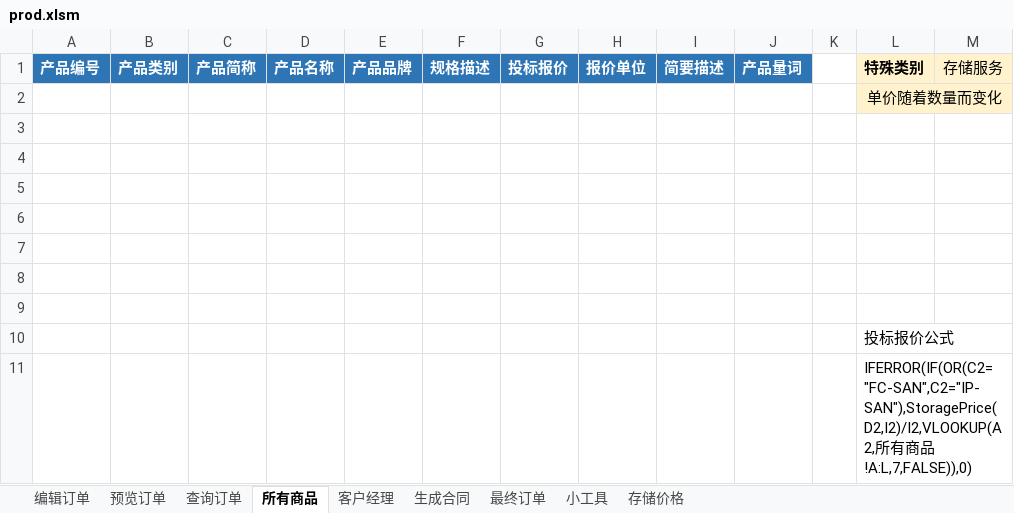
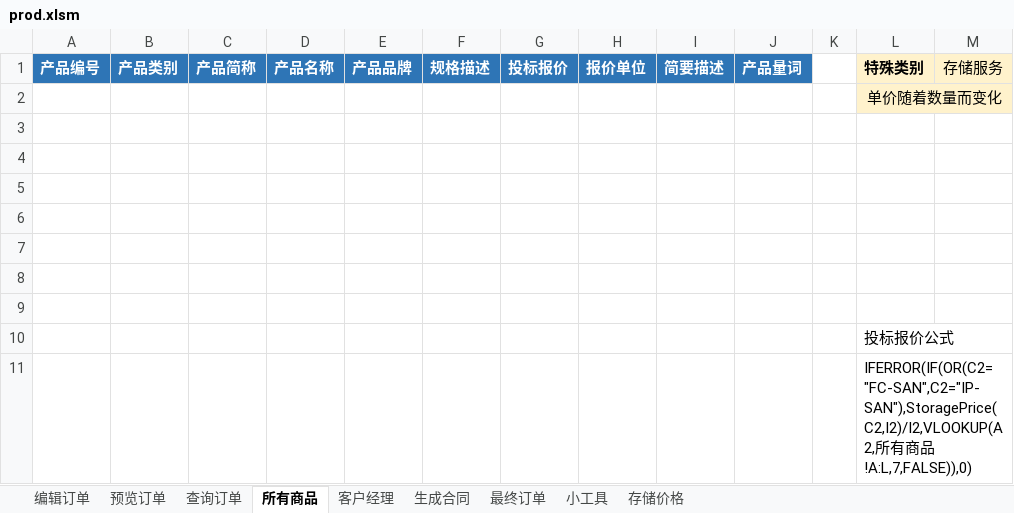
Before and after one commit to qcyfred2/pricer, an Excel workbook: pricer/excel/prod.xlsm, sheet 所有商品, drawn as a sheet; values as stored, in another font and other column widths than the file's, no borders; charts and pictures not drawn; the diff names each change by its address in the sheet, - before the commit and + after, or states it on an @@ line.

```diff
--- a/pricer/excel/prod.xlsm (sheet 所有商品)
+++ b/pricer/excel/prod.xlsm (sheet 所有商品)
-L11: IFERROR(IF(OR(C2="FC-SAN",C2="IP-SAN"),StoragePrice(D2,I2)/I2,VLOOKUP(A2,所有…
+L11: IFERROR(IF(OR(C2="FC-SAN",C2="IP-SAN"),StoragePrice(C2,I2)/I2,VLOOKUP(A2,所有…
```
Also changed, not shown: sheet 小工具, sheet 客户经理, charts or pictures.
